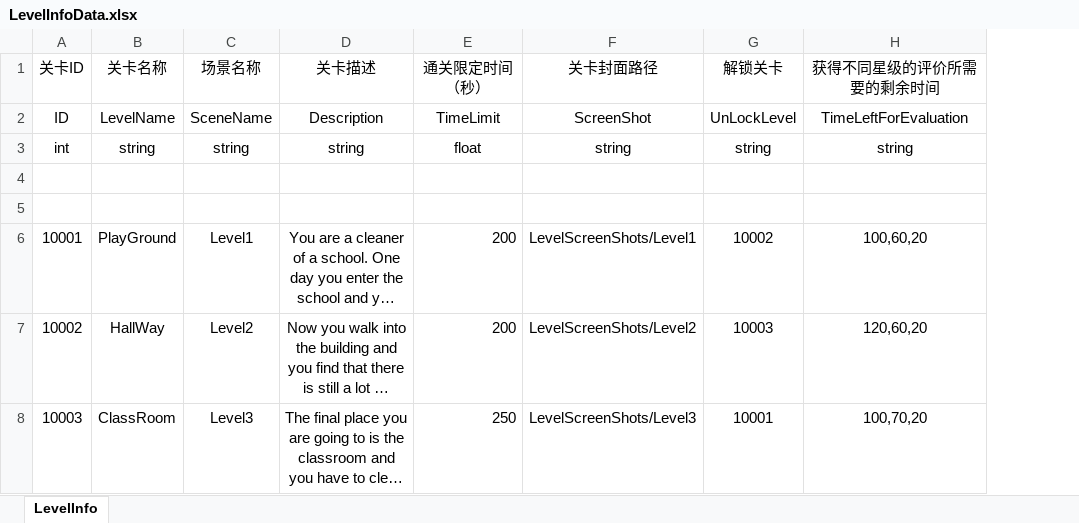
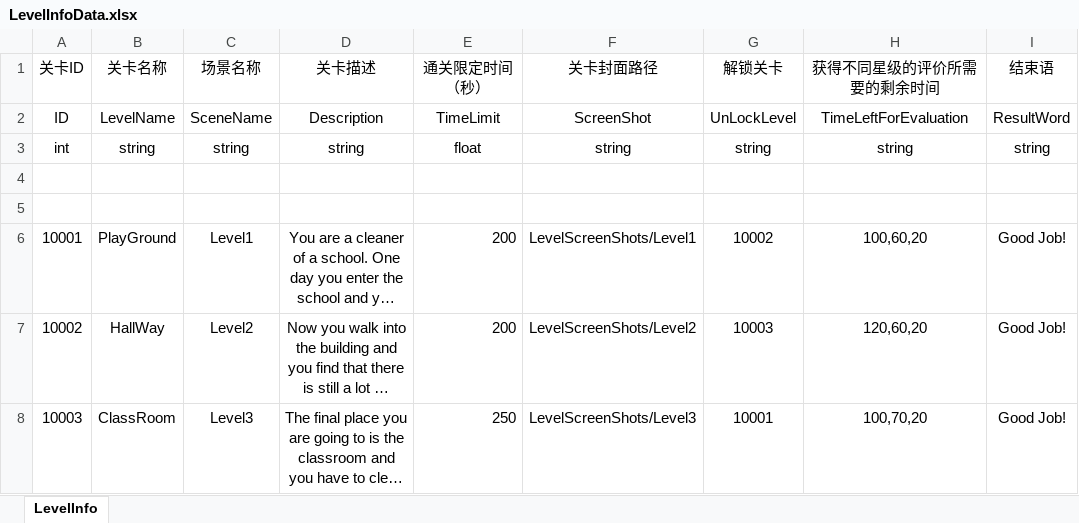
Before and after one commit to pppeteryhy/the-janitor-simulator, an Excel workbook: Config/Excel/LevelInfoData.xlsx, sheet LevelInfo, drawn as a sheet; long unchanged cells end in …; values as stored, in another font and other column widths than the file's, no borders; the diff names each change by its address in the sheet, - before the commit and + after, or states it on an @@ line.

```diff
--- a/Config/Excel/LevelInfoData.xlsx (sheet LevelInfo)
+++ b/Config/Excel/LevelInfoData.xlsx (sheet LevelInfo)
+column I (结束语), rows 2-8: ResultWord | string |  |  | Good Job! | Good Job! | Good Job!
```
Also changed, not shown: 46 other files.
